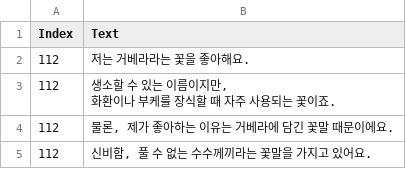
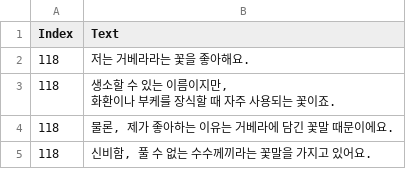
Before and after one commit to KangIn-gyu/4th_Project, a CSV file: 4th_Project/Resource/DialogScenes/CSV/Talk_3.csv, drawn as a sheet.

```diff
--- a/4th_Project/Resource/DialogScenes/CSV/Talk_3.csv
+++ b/4th_Project/Resource/DialogScenes/CSV/Talk_3.csv
@@ -1,6 +1,6 @@
 Index,Text
-112,저는 거베라라는 꽃을 좋아해요.
-112,"생소할 수 있는 이름이지만,
-화환이나 부케를 장식할 때 자주 사용되는 꽃이죠."
-112,"물론, 제가 좋아하는 이유는 거베라에 담긴 꽃말 때문이에요."
-112,"신비함, 풀 수 없는 수수께끼라는 꽃말을 가지고 있어요."
+118,저는 거베라라는 꽃을 좋아해요.
+118,"생소할 수 있는 이름이지만,
+화환이나 부케를 장식할 때 자주 사용되는 꽃이죠."
+118,"물론, 제가 좋아하는 이유는 거베라에 담긴 꽃말 때문이에요."
+118,"신비함, 풀 수 없는 수수께끼라는 꽃말을 가지고 있어요."
```
Also changed, not shown: 4th_Project/Resource/DialogScenes/CSV/Scene4.csv, 4th_Project/Resource/DialogScenes/CSV/Talk_1.csv, 12 other files.
